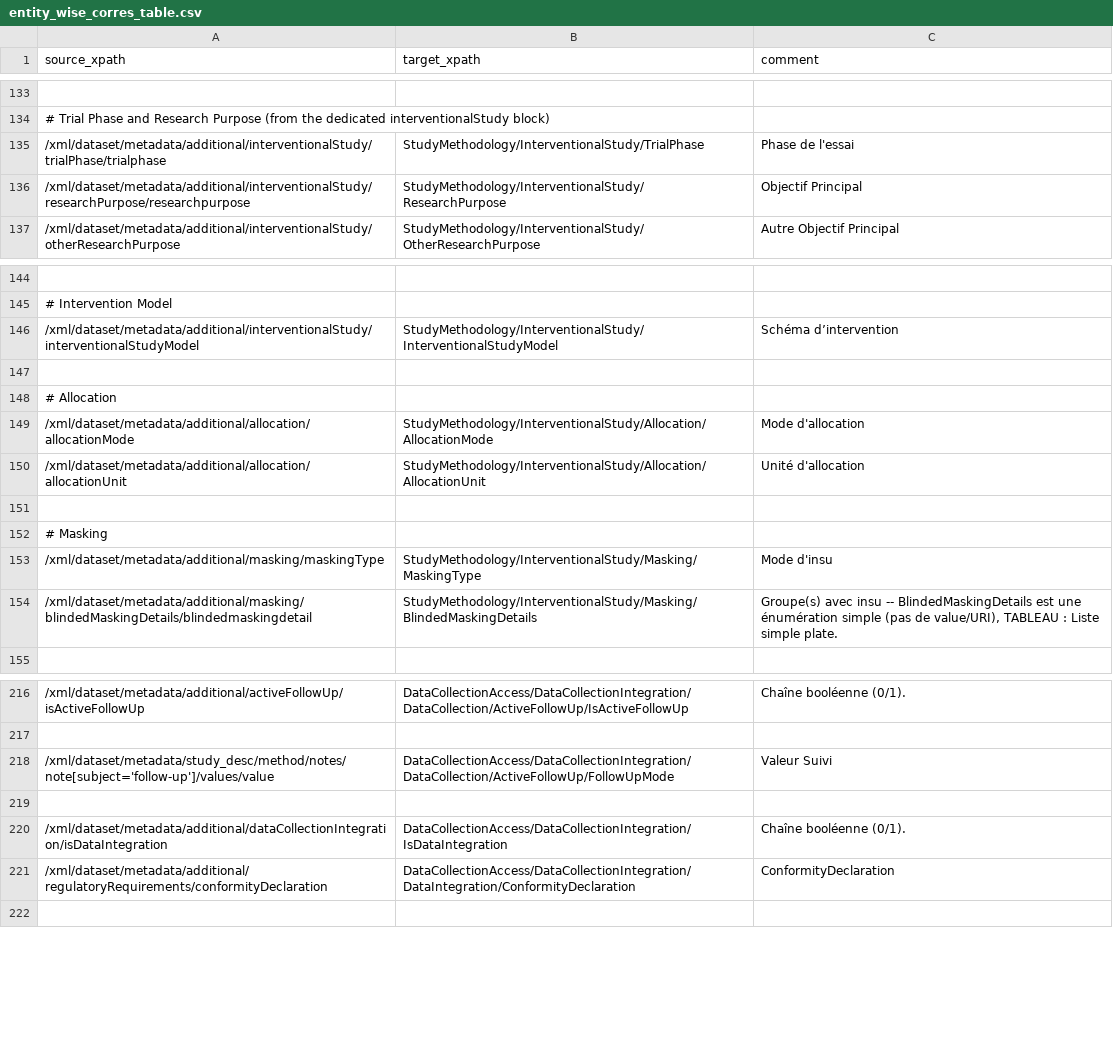
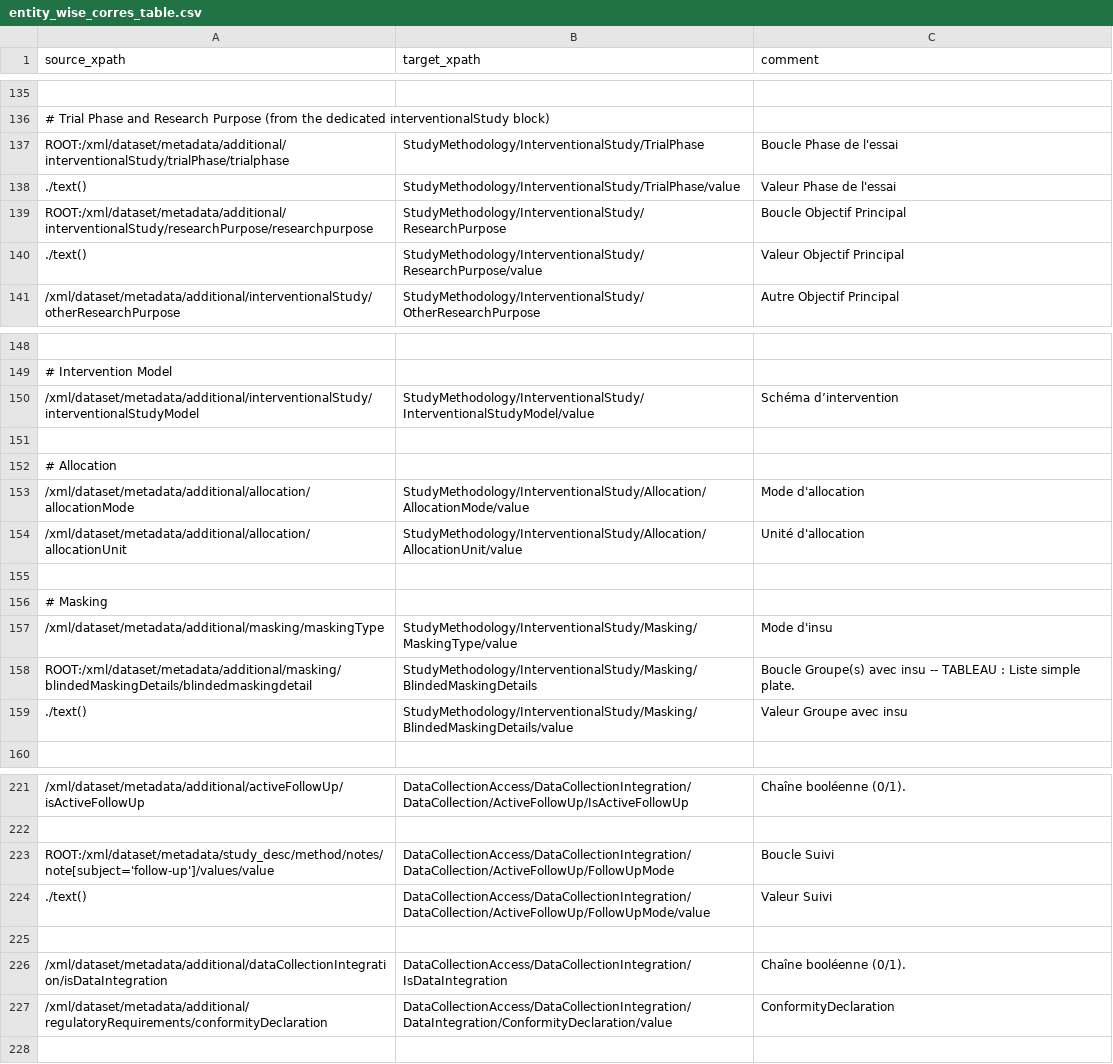
Before and after one commit to portail-fresh/impact_to_fresh_transformation, a CSV file: mappings/entity_wise_corres_table.csv, drawn as a sheet; only a part is shown, gaps mark what is left out; addresses are those after the commit; the diff covers the shown part only; the diff names each change by its address in the sheet, - before the commit and + after, or states it on an @@ line.

```diff
--- a/mappings/entity_wise_corres_table.csv
+++ b/mappings/entity_wise_corres_table.csv
-A137 (source_xpath): /xml/dataset/metadata/additional/interventionalStudy/trialPhase/trialphase
+A137 (source_xpath): ROOT:/xml/dataset/metadata/additional/interventionalStudy/trialPhase/trialphase
-C137 (comment): Phase de l'essai
+C137 (comment): Boucle Phase de l'essai
+row 138: ./text() | StudyMethodology/InterventionalStudy/TrialPhase/value | Valeur Phase de l'essai
-A139 (source_xpath): /xml/dataset/metadata/additional/interventionalStudy/researchPurpose/researchpurpose
+A139 (source_xpath): ROOT:/xml/dataset/metadata/additional/interventionalStudy/researchPurpose/researchpurpose
-C139 (comment): Objectif Principal
+C139 (comment): Boucle Objectif Principal
+row 140: ./text() | StudyMethodology/InterventionalStudy/ResearchPurpose/value | Valeur Objectif Principal
-B150 (target_xpath): StudyMethodology/InterventionalStudy/InterventionalStudyModel
+B150 (target_xpath): StudyMethodology/InterventionalStudy/InterventionalStudyModel/value
-B153 (target_xpath): StudyMethodology/InterventionalStudy/Allocation/AllocationMode
+B153 (target_xpath): StudyMethodology/InterventionalStudy/Allocation/AllocationMode/value
-B154 (target_xpath): StudyMethodology/InterventionalStudy/Allocation/AllocationUnit
+B154 (target_xpath): StudyMethodology/InterventionalStudy/Allocation/AllocationUnit/value
-B157 (target_xpath): StudyMethodology/InterventionalStudy/Masking/MaskingType
+B157 (target_xpath): StudyMethodology/InterventionalStudy/Masking/MaskingType/value
-A158 (source_xpath): /xml/dataset/metadata/additional/masking/blindedMaskingDetails/blindedmaskingdetail
+A158 (source_xpath): ROOT:/xml/dataset/metadata/additional/masking/blindedMaskingDetails/blindedmaskingdetail
-C158 (comment): Groupe(s) avec insu -- BlindedMaskingDetails est une énumération simple (pas de value/URI), TABLEAU :…
+C158 (comment): Boucle Groupe(s) avec insu -- TABLEAU :…
+row 159: ./text() | StudyMethodology/InterventionalStudy/Masking/BlindedMaskingDetails/value | Valeur Groupe avec insu
-A223 (source_xpath): /xml/dataset/metadata/study_desc/method/notes/note[subject='follow-up']/values/value
+A223 (source_xpath): ROOT:/xml/dataset/metadata/study_desc/method/notes/note[subject='follow-up']/values/value
-C223 (comment): Valeur Suivi
+C223 (comment): Boucle Suivi
+row 224: ./text() | DataCollectionAccess/DataCollectionIntegration/DataCollection/ActiveFollowUp/FollowUpMode/value | Valeur Suivi
-B227 (target_xpath): DataCollectionAccess/DataCollectionIntegration/DataIntegration/ConformityDeclaration
+B227 (target_xpath): DataCollectionAccess/DataCollectionIntegration/DataIntegration/ConformityDeclaration/value
```
Also changed, not shown: 3 added rows and 25 edited cells elsewhere in this file, 10 other files.
